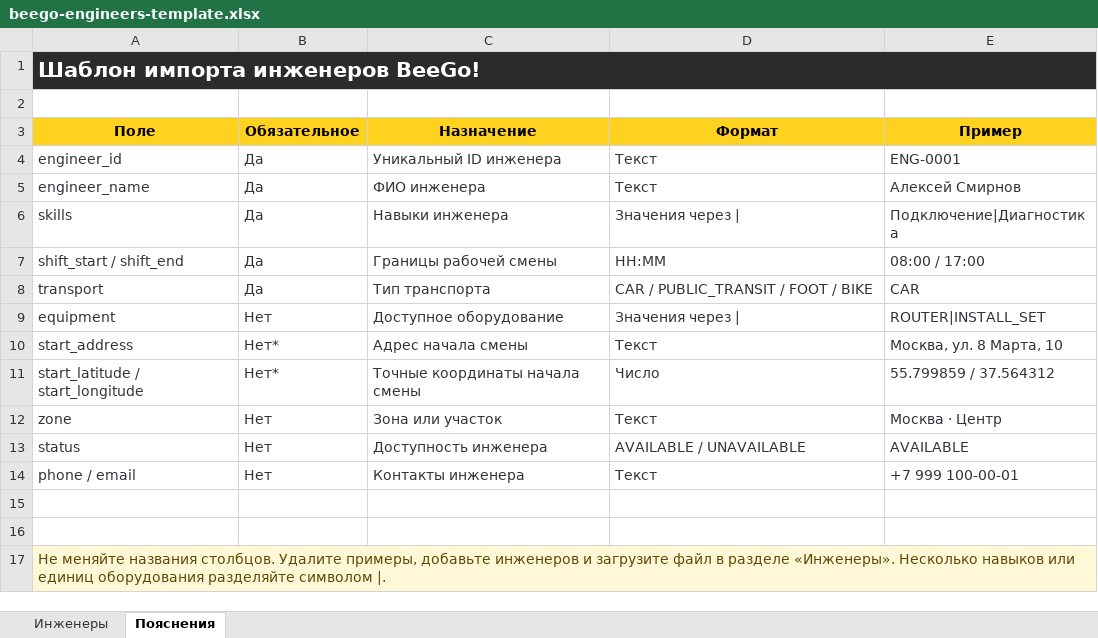
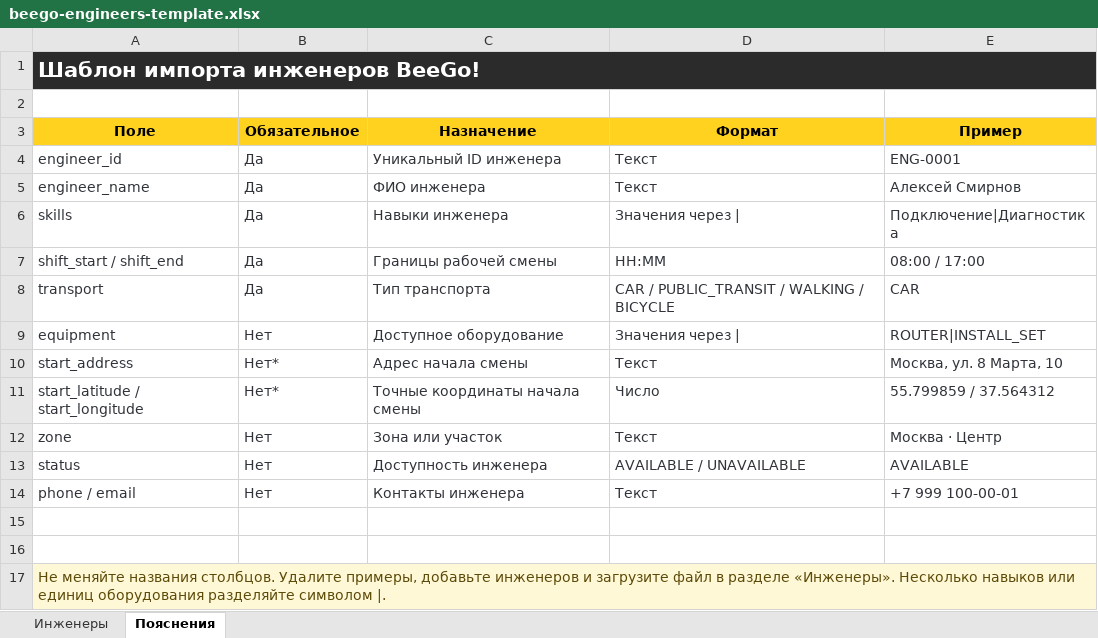
Before and after one commit to R2NN/scaszc, an Excel workbook: site/public/beego-engineers-template.xlsx, sheet Пояснения, drawn as a sheet; values as stored, in another font and other column widths than the file's, no borders; the diff names each change by its address in the sheet, - before the commit and + after, or states it on an @@ line.

```diff
--- a/site/public/beego-engineers-template.xlsx (sheet Пояснения)
+++ b/site/public/beego-engineers-template.xlsx (sheet Пояснения)
-D8 (Формат): CAR / PUBLIC_TRANSIT / FOOT / BIKE
+D8 (Формат): CAR / PUBLIC_TRANSIT / WALKING / BICYCLE
```
Also changed, not shown: site/public/beego-orders-template.xlsx, 20 other files.
